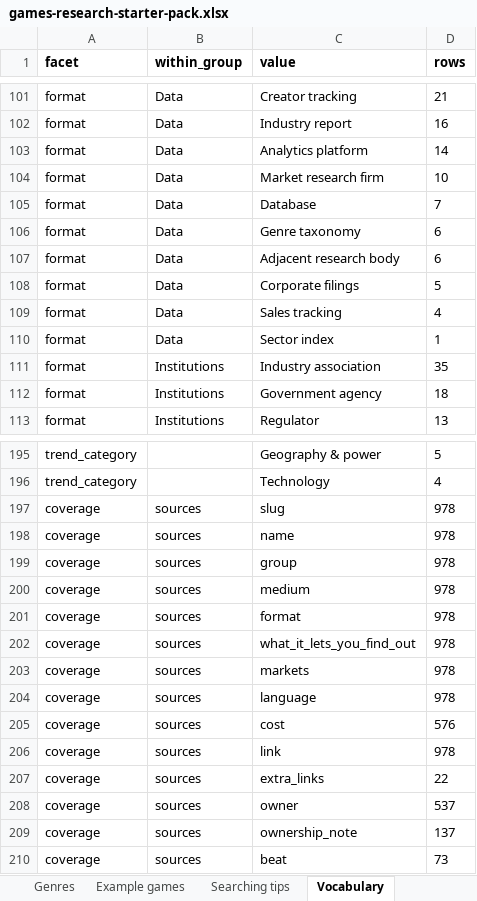
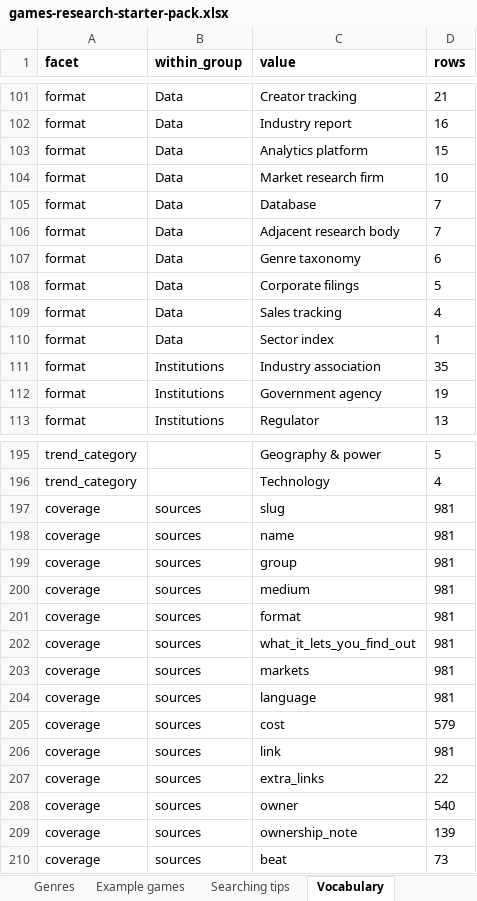
Before and after one commit to itsmepants2/games-research-starter-pack-data, an Excel workbook: games-research-starter-pack.xlsx, sheet Vocabulary, drawn as a sheet; only a part is shown, gaps mark what is left out; values as stored, in another font and other column widths than the file's, no borders; removed rows and columns are numbered as before the commit, all else as after; the diff covers the shown part only; the diff names each change by its address in the sheet, - before the commit and + after, or states it on an @@ line.

Commit message:
Update the data as of 2026-10-12
978 sources, 12 markets, 44 trends, 38 platforms, 30 genres.

Copied from public/downloads/ by scripts/build-mirror.mjs in the site
repository. Every count in the README is read from data/downloads.json rather
than typed, so it describes the files beside it.

```diff
--- a/games-research-starter-pack.xlsx (sheet Vocabulary)
+++ b/games-research-starter-pack.xlsx (sheet Vocabulary)
-D103 (rows): 14
+D103 (rows): 15
+row 106: format | Data | Adjacent research body | 7
-row 107: format | Data | Adjacent research body | 6
-D112 (rows): 18
+D112 (rows): 19
-D197:D204 (rows): 978
+D197:D204 (rows): 981
-D205 (rows): 576
+D205 (rows): 579
-D206 (rows): 978
+D206 (rows): 981
-D208 (rows): 537
+D208 (rows): 540
-D209 (rows): 137
+D209 (rows): 139
```
Also changed, not shown: 1 added row, 1 removed row and 12 edited cells elsewhere in this sheet, sheet Sources, sheet Trends, sheet Read me, 8 other files.
